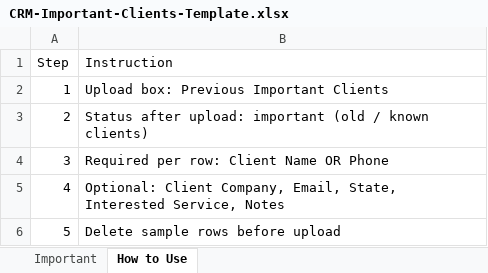
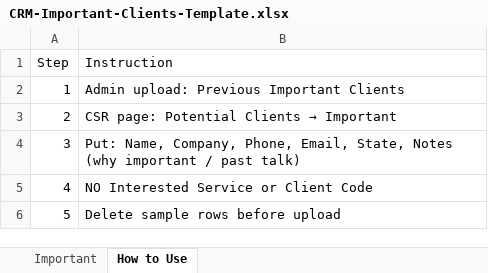
Before and after one commit to sajawalbaig007/Bidaxis-CRM, an Excel workbook: frontend/public/upload-templates/CRM-Important-Clients-Template.xlsx, sheet How to Use, drawn as a sheet; values as stored, in another font and other column widths than the file's, no borders; the diff names each change by its address in the sheet, - before the commit and + after, or states it on an @@ line.

Commit message:
notes

```diff
--- a/frontend/public/upload-templates/CRM-Important-Clients-Template.xlsx (sheet How to Use)
+++ b/frontend/public/upload-templates/CRM-Important-Clients-Template.xlsx (sheet How to Use)
-B2 (Instruction): Upload box: Previous Important Clients
+B2 (Instruction): Admin upload: Previous Important Clients
@@ B3 (Instruction): Status after upload: important (old / known clients) → CSR page: Potential Clients → Important @@
-B4 (Instruction): Required per row: Client Name OR Phone
+B4 (Instruction): Put: Name, Company, Phone, Email, State, Notes (why important / past talk)
-B5 (Instruction): Optional: Client Company, Email, State, Interested Service, Notes
+B5 (Instruction): NO Interested Service or Client Code
```
Also changed, not shown: sheet Important, frontend/public/upload-templates/CRM-Active-Projects-Template.xlsx, frontend/public/upload-templates/CRM-Call-Data-Template.xlsx, 14 other files.
